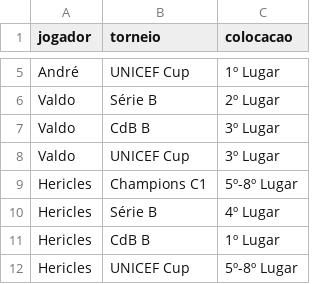
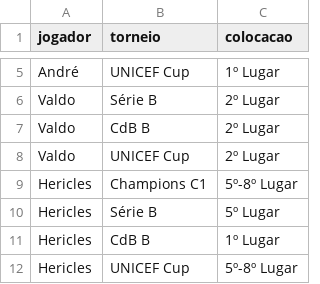
Before and after one commit to juanverdan/elo-league-manager, a CSV file: resultados_torneios.csv, drawn as a sheet; only a part is shown, gaps mark what is left out.

```diff
--- a/resultados_torneios.csv
+++ b/resultados_torneios.csv
@@ -6,6 +6,6 @@ André,UNICEF Cup,1º Lugar
 Valdo,Série B,2º Lugar
-Valdo,CdB B,3º Lugar
-Valdo,UNICEF Cup,3º Lugar
+Valdo,CdB B,2º Lugar
+Valdo,UNICEF Cup,2º Lugar
 Hericles,Champions C1,5º-8º Lugar
-Hericles,Série B,4º Lugar
+Hericles,Série B,5º Lugar
 Hericles,CdB B,1º Lugar
```
Also changed, not shown: partidas.csv, 17 other files.
